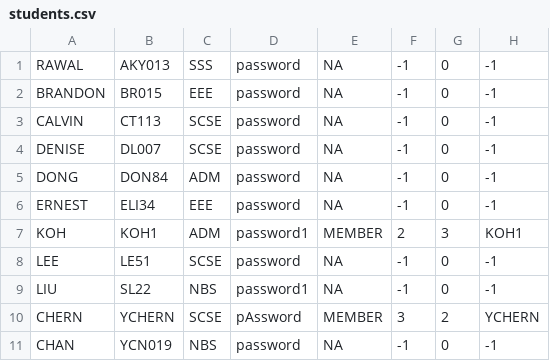
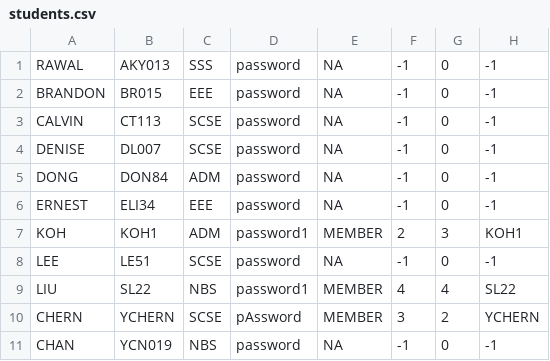
Before and after one commit to tersimdev/java-oop-demo, a CSV file: data/users/students.csv, drawn as a sheet.

```diff
--- a/data/users/students.csv
+++ b/data/users/students.csv
@@ -8,3 +8,3 @@ KOH,KOH1,ADM,password1,MEMBER,2,3,KOH1
 LEE,LE51,SCSE,password,NA,-1,0,-1
-LIU,SL22,NBS,password1,NA,-1,0,-1
+LIU,SL22,NBS,password1,MEMBER,4,4,SL22
 CHERN,YCHERN,SCSE,pAssword,MEMBER,3,2,YCHERN
```
Also changed, not shown: data/camps/camps.csv, data/camps/enquiries.csv, 5 other files.
